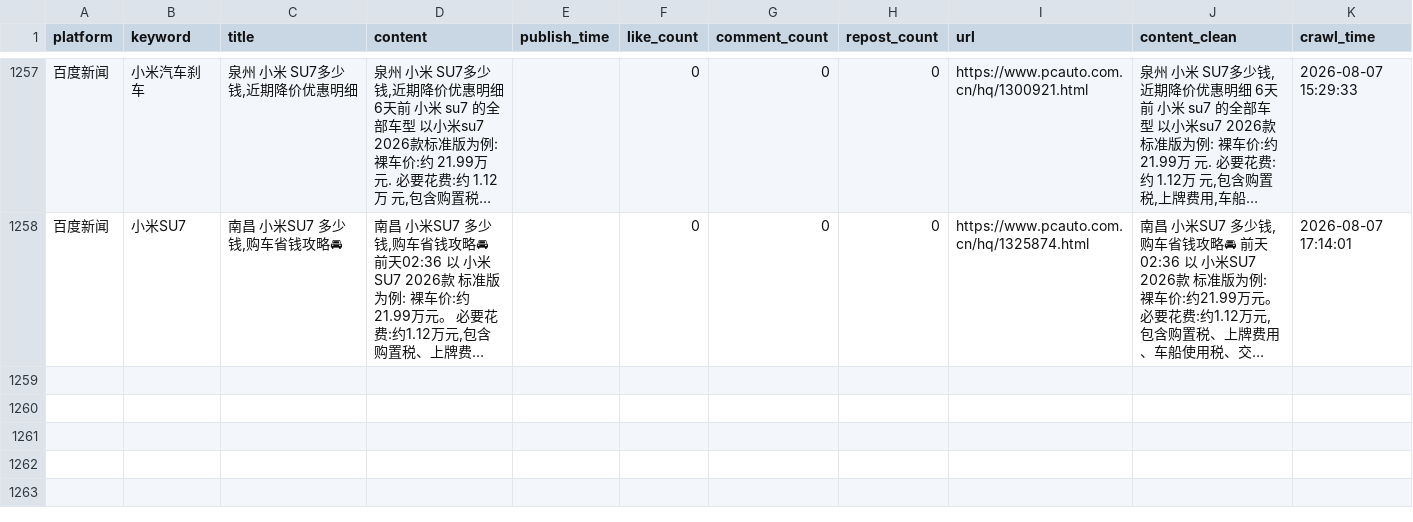
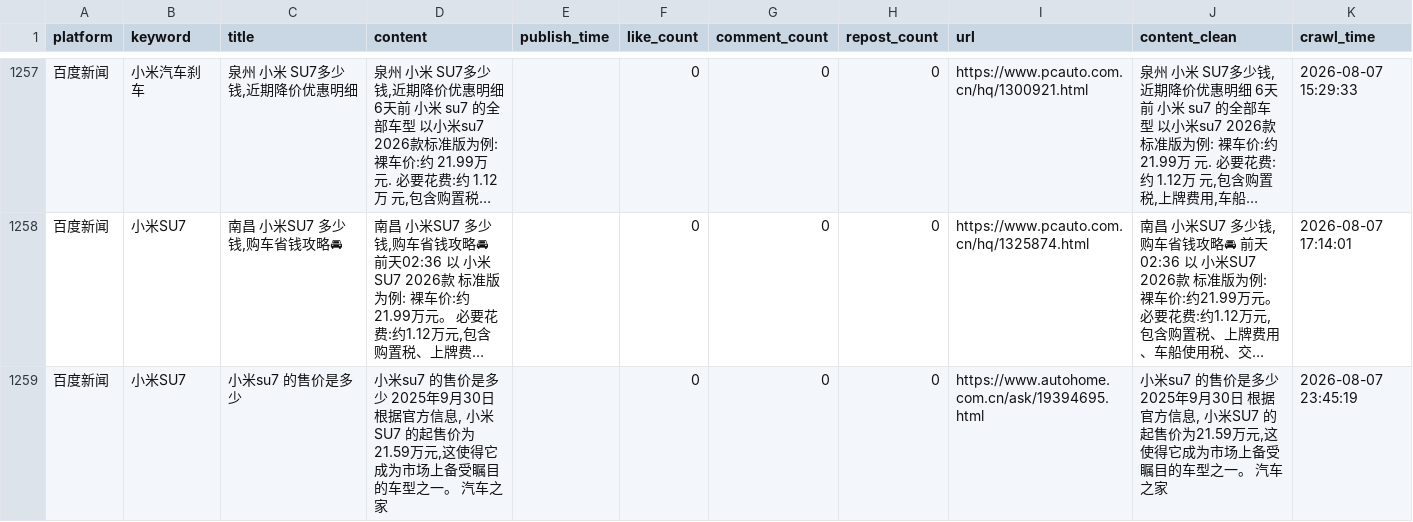
Before and after one commit to falaowang328-ux/xiaomi-opinion-system, a CSV file: data/baidu_realtime_data.csv, drawn as a sheet; only a part is shown, gaps mark what is left out; long unchanged cells end in …; the diff names each change by its address in the sheet, - before the commit and + after, or states it on an @@ line.

```diff
--- a/data/baidu_realtime_data.csv
+++ b/data/baidu_realtime_data.csv
+row 1259: 百度新闻 | 小米SU7 | 小米su7 的售价是多少 | 小米su7 的售价是多少 2025年9月30日 根据官方信息, 小米SU7 的起售价为21.59万元,这使得它成为市场上备受瞩目的车型之一。 汽车之家 |  | 0 | 0 | 0 | https://www.autohome.com.cn/ask/19394695.html | 小米su7 的售价是多少 2025年9月30日 根据官方信息, 小米SU7 的起售价为21.59万元,这使得它成为市场上备受瞩目的车型之一。 汽车之家 | 2026-08-07 23:45:19
```
Also changed, not shown: 2 other files.
